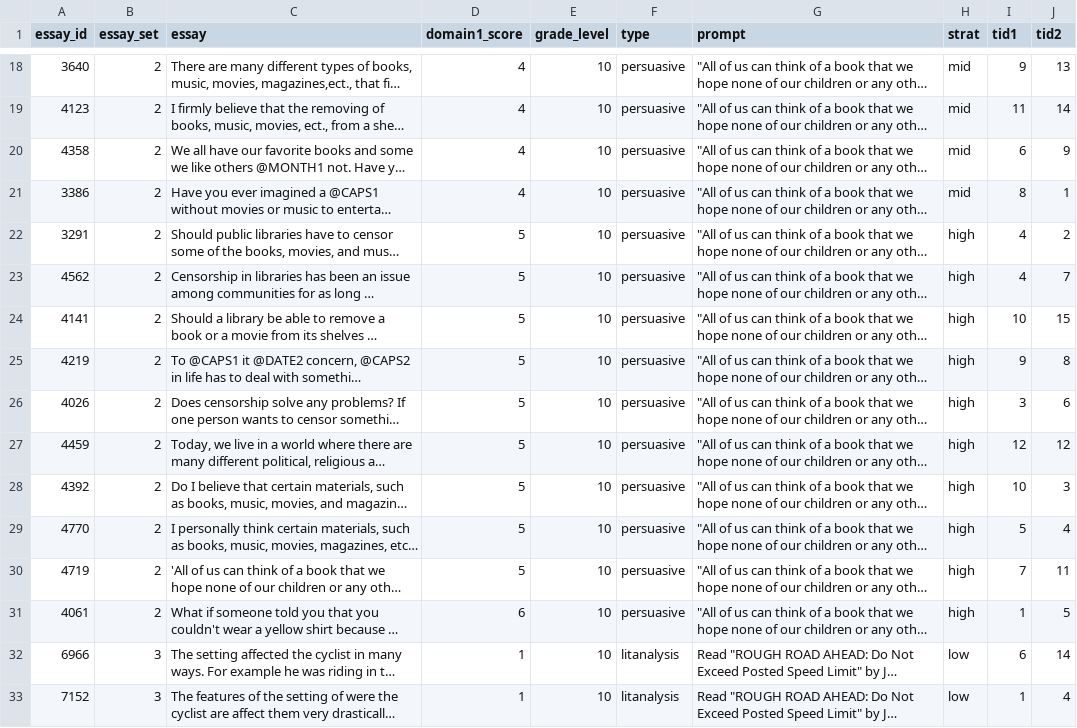
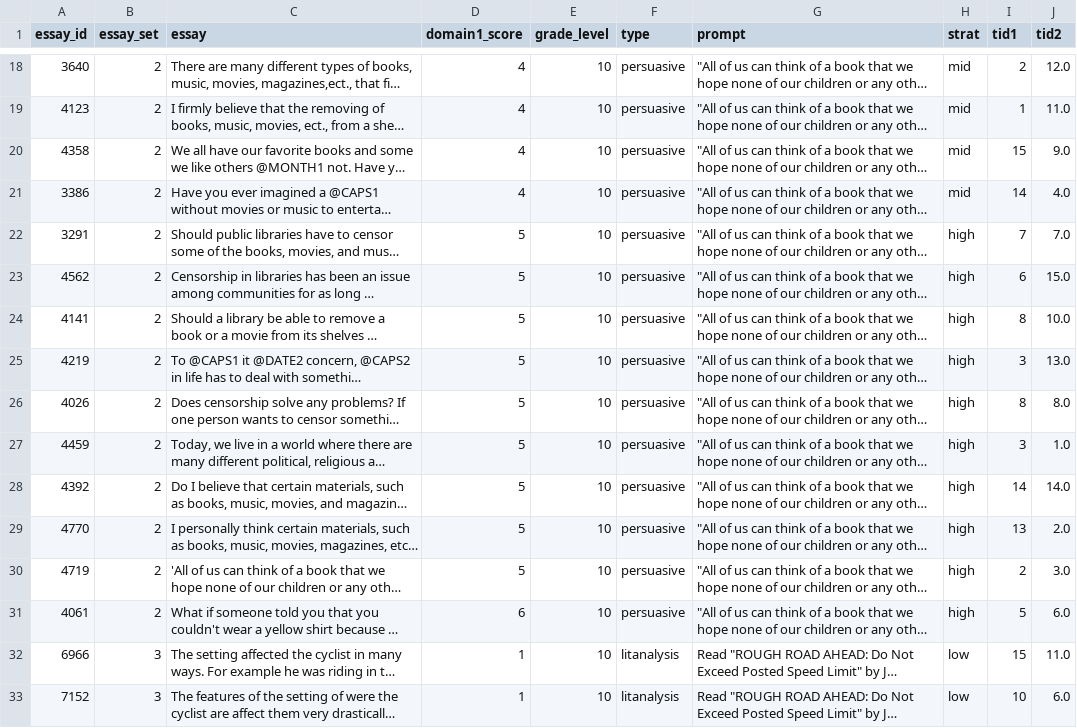
Before and after one commit to EduNLP/teachmpower-data, a CSV file: hs_gen_edit_sample.csv, drawn as a sheet; only a part is shown, gaps mark what is left out; long unchanged cells end in …; the diff covers the shown part only; the diff names each change by its address in the sheet, - before the commit and + after, or states it on an @@ line.

```diff
--- a/hs_gen_edit_sample.csv
+++ b/hs_gen_edit_sample.csv
-I18 (tid1): 9
+I18 (tid1): 2
-J18 (tid2): 13
+J18 (tid2): 12.0
-I19 (tid1): 11
+I19 (tid1): 1
-J19 (tid2): 14
+J19 (tid2): 11.0
-I20 (tid1): 6
+I20 (tid1): 15
-J20 (tid2): 9
+J20 (tid2): 9.0
-I21 (tid1): 8
+I21 (tid1): 14
-J21 (tid2): 1
+J21 (tid2): 4.0
-I22 (tid1): 4
+I22 (tid1): 7
-J22 (tid2): 2
+J22 (tid2): 7.0
-I23 (tid1): 4
+I23 (tid1): 6
-J23 (tid2): 7
+J23 (tid2): 15.0
-I24 (tid1): 10
+I24 (tid1): 8
-J24 (tid2): 15
+J24 (tid2): 10.0
-I25 (tid1): 9
+I25 (tid1): 3
-J25 (tid2): 8
+J25 (tid2): 13.0
-I26 (tid1): 3
+I26 (tid1): 8
-J26 (tid2): 6
+J26 (tid2): 8.0
-I27 (tid1): 12
+I27 (tid1): 3
-J27 (tid2): 12
+J27 (tid2): 1.0
-I28 (tid1): 10
+I28 (tid1): 14
-J28 (tid2): 3
+J28 (tid2): 14.0
-I29 (tid1): 5
+I29 (tid1): 13
-J29 (tid2): 4
+J29 (tid2): 2.0
-I30 (tid1): 7
+I30 (tid1): 2
-J30 (tid2): 11
+J30 (tid2): 3.0
-I31 (tid1): 1
+I31 (tid1): 5
-J31 (tid2): 5
+J31 (tid2): 6.0
-I32 (tid1): 6
+I32 (tid1): 15
-J32 (tid2): 14
+J32 (tid2): 11.0
-I33 (tid1): 1
+I33 (tid1): 10
-J33 (tid2): 4
+J33 (tid2): 6.0
```
Also changed, not shown: 144 edited cells elsewhere in this file, ms_gen_edit_sample.csv, 3 other files.
